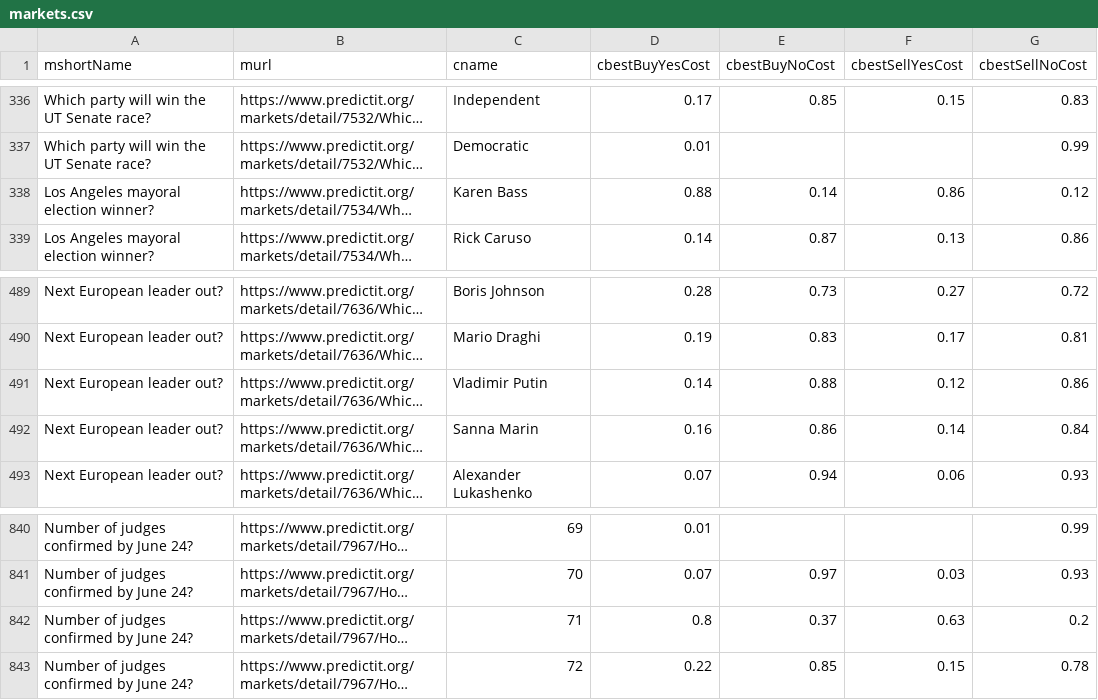
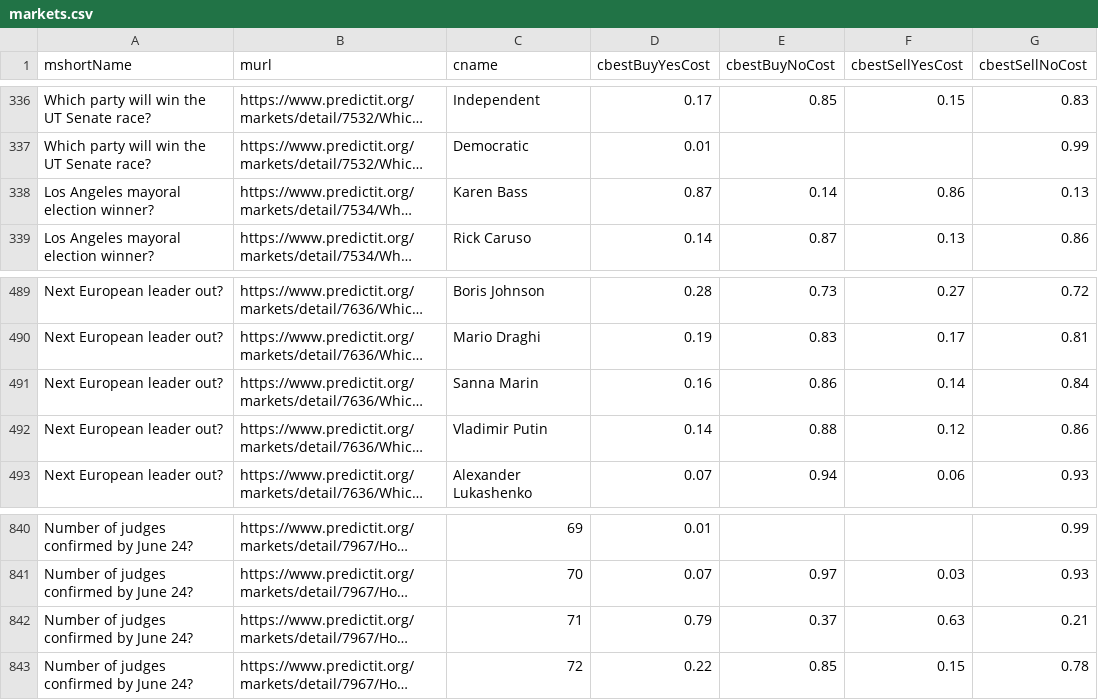
Before and after one commit to dcadata/predictit-arbitrage, a CSV file: data/markets.csv, drawn as a sheet; only a part is shown, gaps mark what is left out; long unchanged cells end in …; the diff covers the shown part only; the diff names each change by its address in the sheet, - before the commit and + after, or states it on an @@ line.

```diff
--- a/data/markets.csv
+++ b/data/markets.csv
-D338 (cbestBuyYesCost): 0.88
+D338 (cbestBuyYesCost): 0.87
-G338 (cbestSellNoCost): 0.12
+G338 (cbestSellNoCost): 0.13
@@ row 492 moved to row 491: Next European leader out? @@
-D842 (cbestBuyYesCost): 0.8
+D842 (cbestBuyYesCost): 0.79
-G842 (cbestSellNoCost): 0.2
+G842 (cbestSellNoCost): 0.21
```
Also changed, not shown: 24 edited cells elsewhere in this file, 2 other files.
